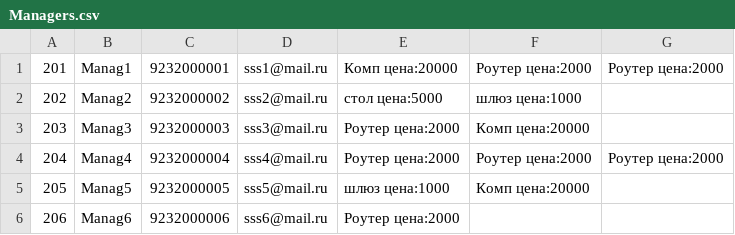
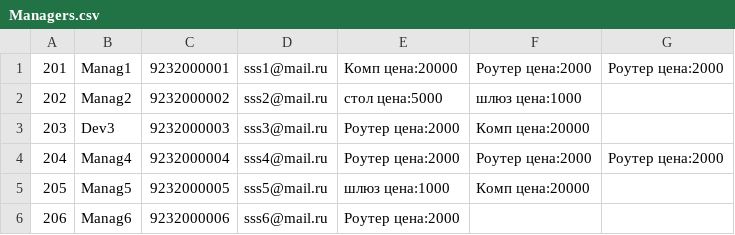
Before and after one commit to UvarovVladimir/EltexSummerSchool, a CSV file: Hierarchy/src/main/resources/Managers.csv, drawn as a sheet.

```diff
--- a/Hierarchy/src/main/resources/Managers.csv
+++ b/Hierarchy/src/main/resources/Managers.csv
@@ -2,3 +2,3 @@
 202,Manag2,9232000002,sss2@mail.ru,стол цена:5000,шлюз цена:1000,
-203,Manag3,9232000003,sss3@mail.ru,Роутер цена:2000,Комп цена:20000,
+203,Dev3,9232000003,sss3@mail.ru,Роутер цена:2000,Комп цена:20000,
 204,Manag4,9232000004,sss4@mail.ru,Роутер цена:2000,Роутер цена:2000,Роутер цена:2000
```
Also changed, not shown: Hierarchy/src/main/resources/Developers.csv, Hierarchy/src/main/resources/ManagersW.csv, 29 other files.
